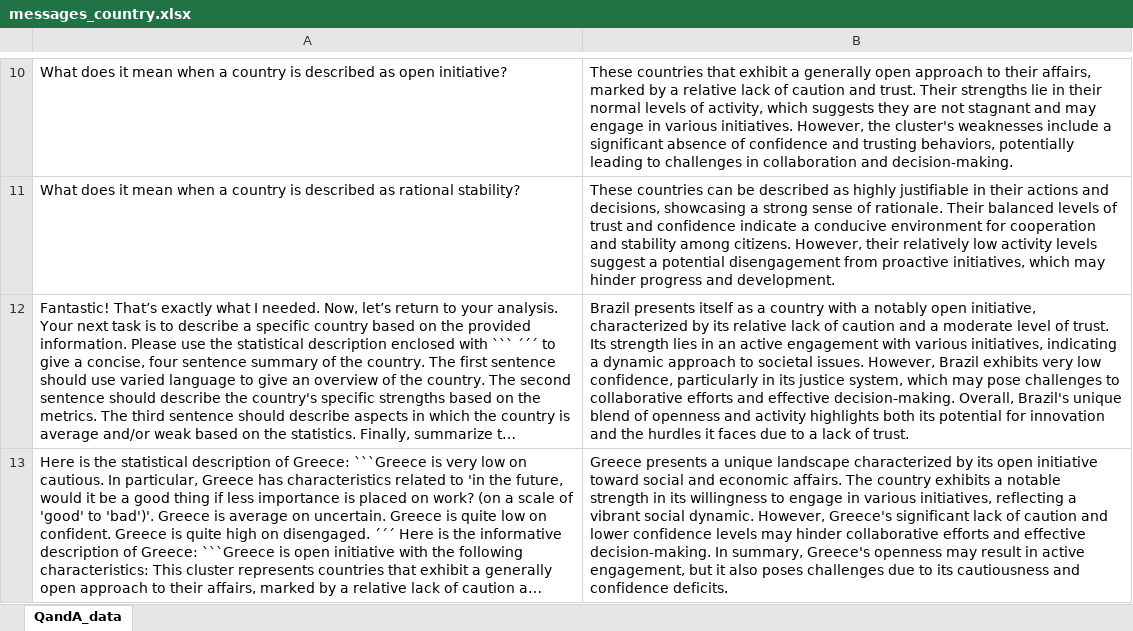
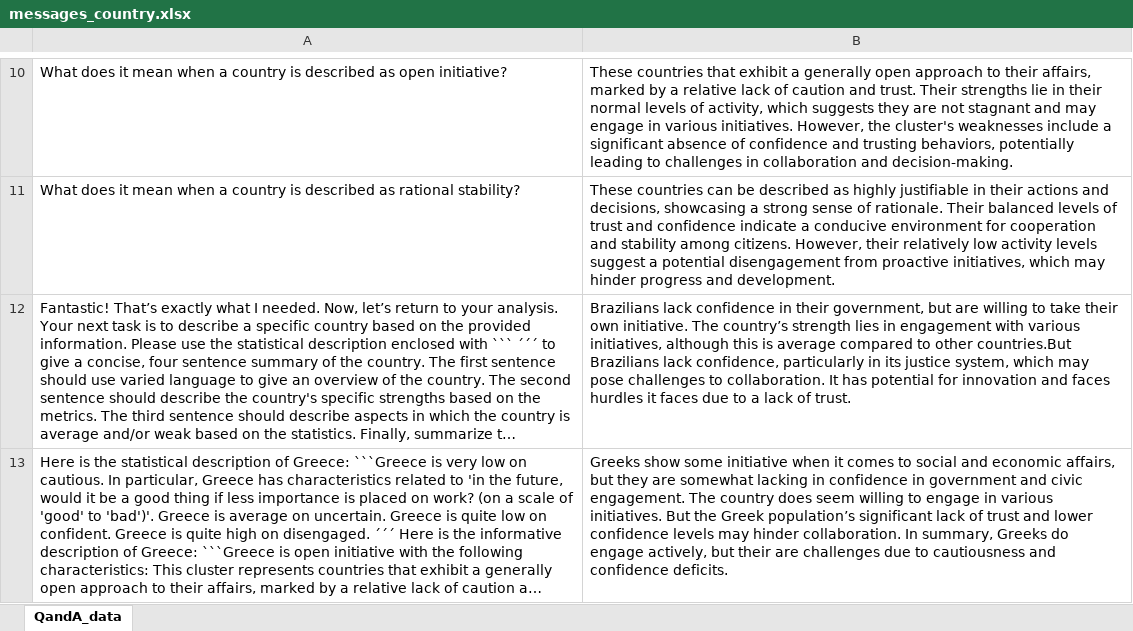
Before and after one commit to amandinecaut/ADA, an Excel workbook: data/describe/few_shot/final_summary/messages_country.xlsx, sheet QandA_data, drawn as a sheet; only a part is shown, gaps mark what is left out; long unchanged cells end in …; values as stored, in another font and other column widths than the file's, no borders; the diff names each change by its address in the sheet, - before the commit and + after, or states it on an @@ line.

```diff
--- a/data/describe/few_shot/final_summary/messages_country.xlsx (sheet QandA_data)
+++ b/data/describe/few_shot/final_summary/messages_country.xlsx (sheet QandA_data)
-B12: Brazil presents itself as a country with a notably open initiative, characterized by its relative lack of caution and a moderate level of trust. Its strength lies in an active engagement with various initiatives, indicating a dynamic approach to societal issues. However, Brazil exhibits very low confidence, particularly in its justice system, which may pose challenges to collaborative efforts and effective decision-making. Overall, Brazil's unique blend of openness and activity highlights both its potential for innovation and the hurdles it…
+B12: Brazilians lack confidence in their government, but are willing to take their own initiative. The country’s strength lies in engagement with various initiatives, although this is average compared to other countries.But Brazilians lack confidence, particularly in its justice system, which may pose challenges to collaboration. It has potential for innovation and faces hurdles it…
-B13: Greece presents a unique landscape characterized by its open initiative toward social and economic affairs. The country exhibits a notable strength in its willingness to engage in various initiatives, reflecting a vibrant social dynamic. However, Greece's significant lack of caution and lower confidence levels may hinder collaborative efforts and effective decision-making. In summary, Greece's openness may result in active engagement, but it also poses challenges due to its cautiousness and…
+B13: Greeks show some initiative when it comes to social and economic affairs, but they are somewhat lacking in confidence in government and civic engagement. The country does seem willing to engage in various initiatives. But the Greek population’s significant lack of trust and lower confidence levels may hinder collaboration. In summary, Greeks do engage actively, but their are challenges due to cautiousness and…
```
Also changed, not shown: data/describe/few_shot/final_summary/messages_dog.xlsx, data/describe/few_shot/final_summary/messages_foot.xlsx, 2 other files.
